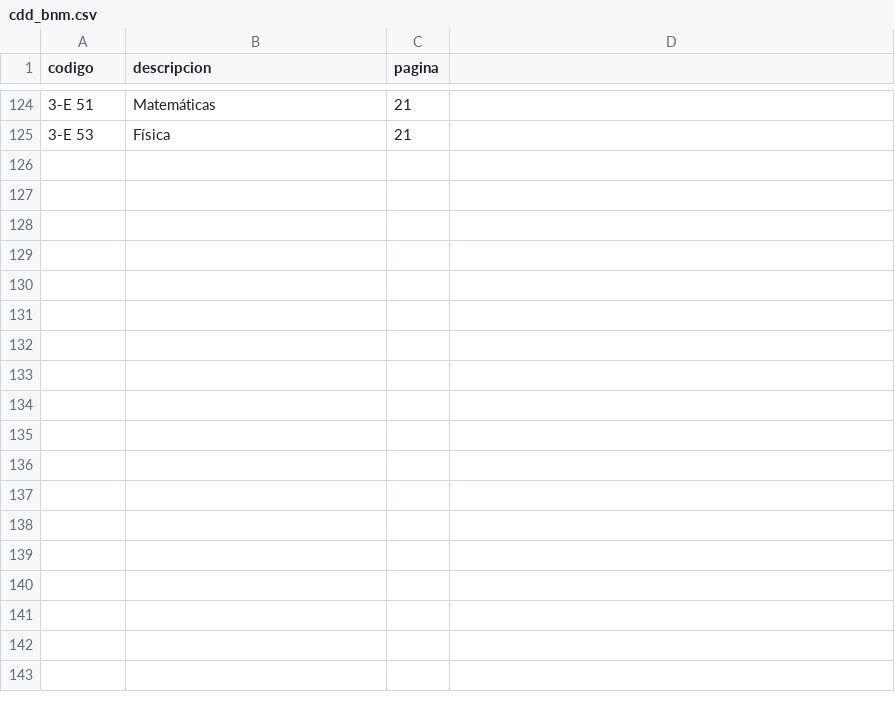
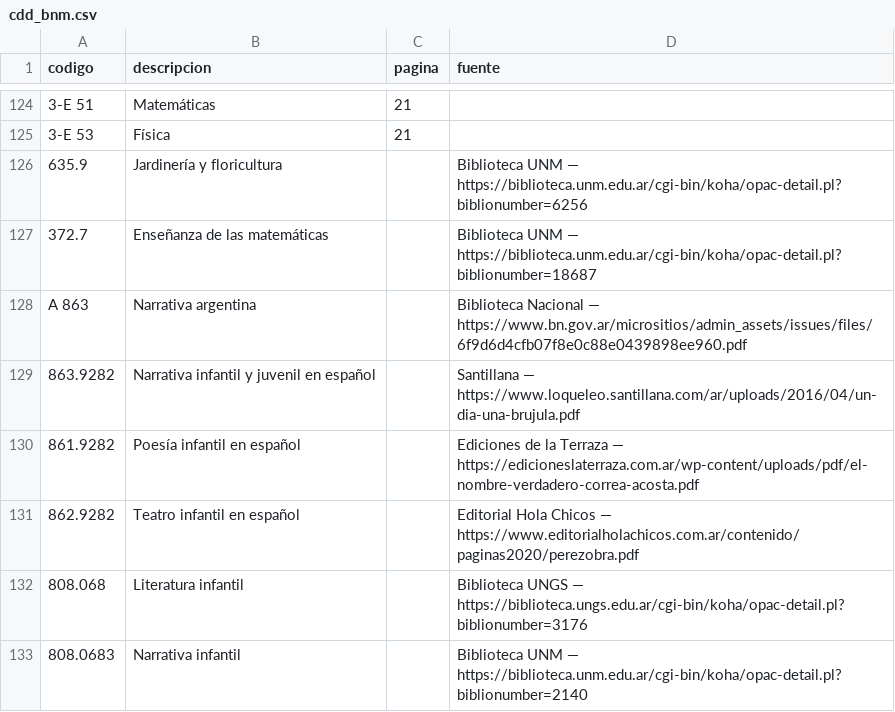
Before and after one commit to Andres-Verdun/biblioteca-escolar, a CSV file: cdd_bnm.csv, drawn as a sheet; only a part is shown, gaps mark what is left out; the diff names each change by its address in the sheet, - before the commit and + after, or states it on an @@ line.

Commit message:
Corregir notaciones de matemática y narrativa y ampliar catálogo CDD

```diff
--- a/cdd_bnm.csv
+++ b/cdd_bnm.csv
-D1: (empty)
+D1: fuente
+row 126: 635.9 | Jardinería y floricultura |  | Biblioteca UNM — https://biblioteca.unm.edu.ar/cgi-bin/koha/opac-detail.pl?biblionumber=6256
+row 127: 372.7 | Enseñanza de las matemáticas |  | Biblioteca UNM — https://biblioteca.unm.edu.ar/cgi-bin/koha/opac-detail.pl?biblionumber=18687
+row 128: A 863 | Narrativa argentina |  | Biblioteca Nacional — https://www.bn.gov.ar/micrositios/admin_assets/issues/files/6f9d6d4cfb07f8e0c88e0439898ee960.pdf
+row 129: 863.9282 | Narrativa infantil y juvenil en español |  | Santillana — https://www.loqueleo.santillana.com/ar/uploads/2016/04/un-dia-una-brujula.pdf
+row 130: 861.9282 | Poesía infantil en español |  | Ediciones de la Terraza — https://edicioneslaterraza.com.ar/wp-content/uploads/pdf/el-nombre-verdadero-correa-acosta.pdf
+row 131: 862.9282 | Teatro infantil en español |  | Editorial Hola Chicos — https://www.editorialholachicos.com.ar/contenido/paginas2020/perezobra.pdf
+row 132: 808.068 | Literatura infantil |  | Biblioteca UNGS — https://biblioteca.ungs.edu.ar/cgi-bin/koha/opac-detail.pl?biblionumber=3176
+row 133: 808.0683 | Narrativa infantil |  | Biblioteca UNM — https://biblioteca.unm.edu.ar/cgi-bin/koha/opac-detail.pl?biblionumber=2140
```
Also changed, not shown: 6 other files.
